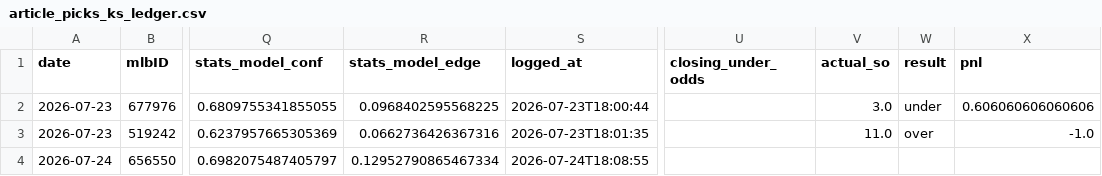
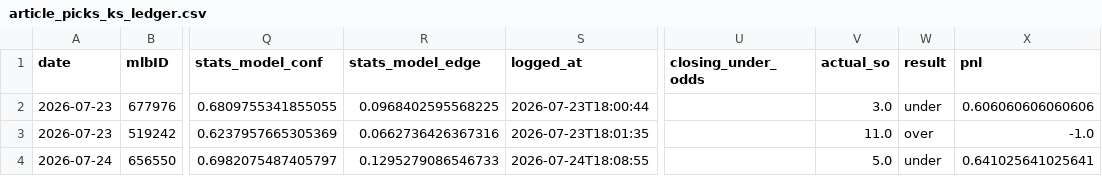
Before and after one commit to jackgoad05-afk/mlb-k-props, a CSV file: output/article_picks_ks_ledger.csv, drawn as a sheet; only a part is shown, gaps mark what is left out; the diff names each change by its address in the sheet, - before the commit and + after, or states it on an @@ line.

```diff
--- a/output/article_picks_ks_ledger.csv
+++ b/output/article_picks_ks_ledger.csv
-R4 (stats_model_edge): 0.12952790865467334
+R4 (stats_model_edge): 0.1295279086546733
-V4 (actual_so): (empty)
+V4 (actual_so): 5.0
-W4 (result): (empty)
+W4 (result): under
-X4 (pnl): (empty)
+X4 (pnl): 0.641025641025641
```
Also changed, not shown: data/raw/pitcher_gamelogs_2026.csv, output/ks_paper_ledger.csv, 4 other files.
